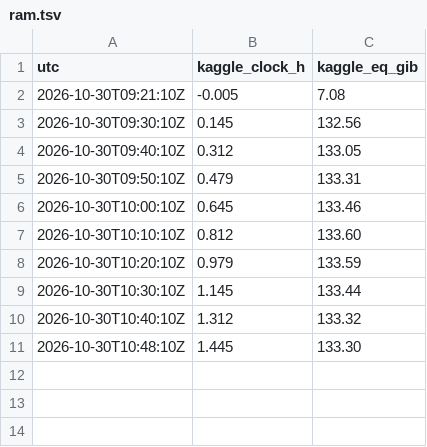
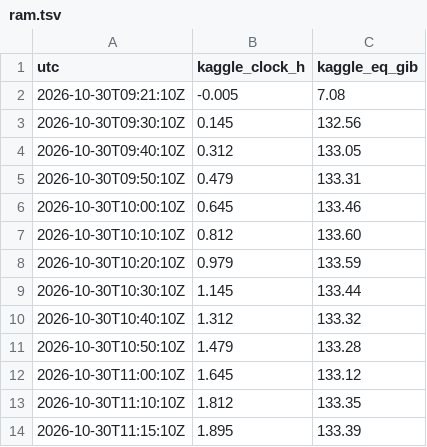
Before and after one commit to hav4ik/arcprize2026-arcagi2, a TSV file: havu/experiments/E062_manh_vllm_fork/per_layer/pod4_runs/v1_qual/data/ram.tsv, drawn as a sheet; removed rows and columns are numbered as before the commit, all else as after; the diff names each change by its address in the sheet, - before the commit and + after, or states it on an @@ line.

```diff
--- a/havu/experiments/E062_manh_vllm_fork/per_layer/pod4_runs/v1_qual/data/ram.tsv
+++ b/havu/experiments/E062_manh_vllm_fork/per_layer/pod4_runs/v1_qual/data/ram.tsv
-row 11: 2026-10-30T10:48:10Z | 1.445 | 133.30
+row 11: 2026-10-30T10:50:10Z | 1.479 | 133.28
+row 12: 2026-10-30T11:00:10Z | 1.645 | 133.12
+row 13: 2026-10-30T11:10:10Z | 1.812 | 133.35
+row 14: 2026-10-30T11:15:10Z | 1.895 | 133.39
```
Also changed, not shown: havu/experiments/E062_manh_vllm_fork/per_layer/phase_h/manh_v12/data/nbruns/m12_rerun/samp.tps.tsv, havu/experiments/E062_manh_vllm_fork/per_layer/phase_h/manh_v12/data/ram.tsv, 51 other files.
